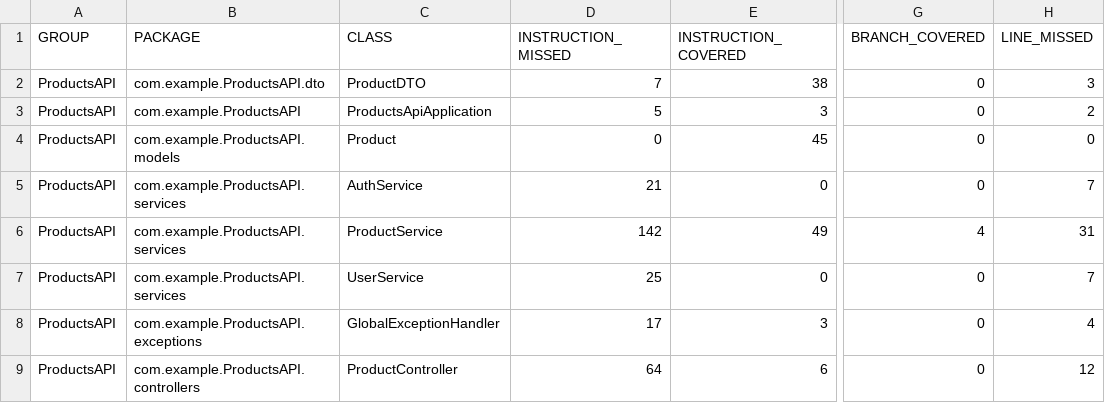
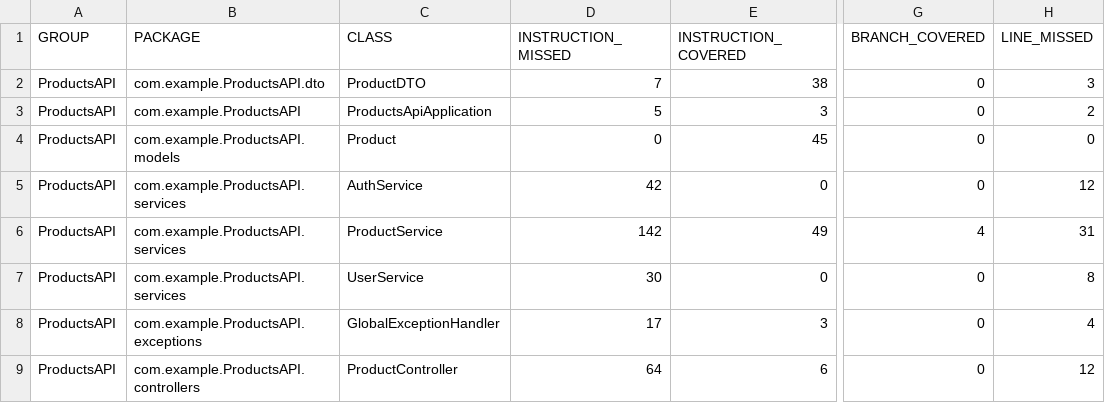
Before and after one commit to Ollie1994/j_unit_test_with_ci_serveractions_ollie94, a CSV file: jacoco.csv, drawn as a sheet; only a part is shown, gaps mark what is left out; the diff names each change by its address in the sheet, - before the commit and + after, or states it on an @@ line.

```diff
--- a/jacoco.csv
+++ b/jacoco.csv
-D5 (INSTRUCTION_MISSED): 21
+D5 (INSTRUCTION_MISSED): 42
-H5 (LINE_MISSED): 7
+H5 (LINE_MISSED): 12
-D7 (INSTRUCTION_MISSED): 25
+D7 (INSTRUCTION_MISSED): 30
-H7 (LINE_MISSED): 7
+H7 (LINE_MISSED): 8
```
Also changed, not shown: 9 other files.
